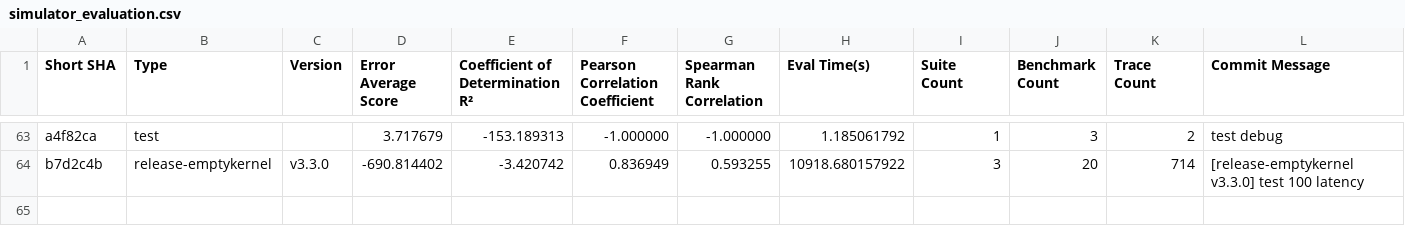
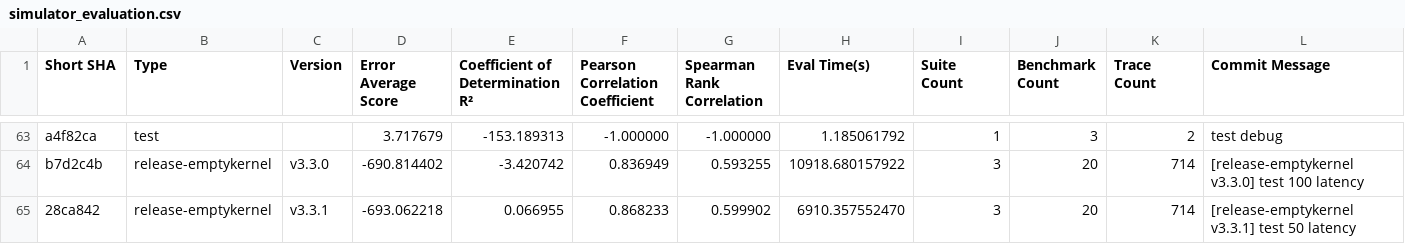
Before and after one commit to sarchlab/mgpusim, a CSV file: nvidia/eval/simulator_evaluation.csv, drawn as a sheet; only a part is shown, gaps mark what is left out; rows hold the shown columns only; the diff names each change by its address in the sheet, - before the commit and + after, or states it on an @@ line.

```diff
--- a/nvidia/eval/simulator_evaluation.csv
+++ b/nvidia/eval/simulator_evaluation.csv
+row 65: 28ca842 | release-emptykernel | v3.3.1 | -693.062218 | 0.066955 | 0.868233 | 0.599902 | 6910.357552470 | 3 | 20 | 714 | [release-emptykernel v3.3.1] test 50 latency
```
Also changed, not shown: 2 other files.
